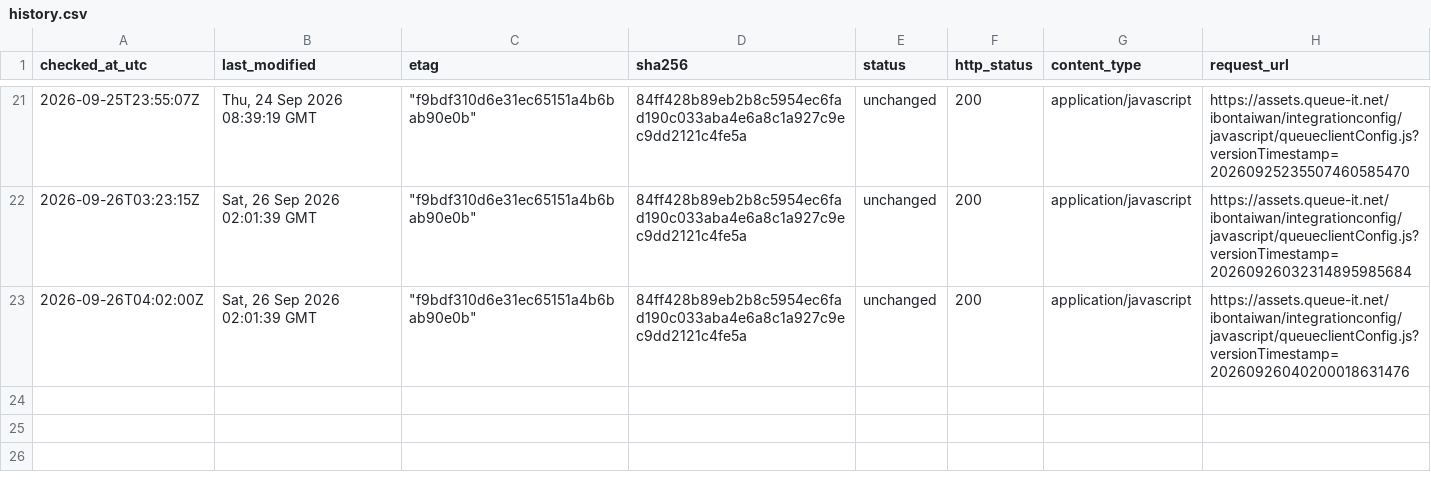
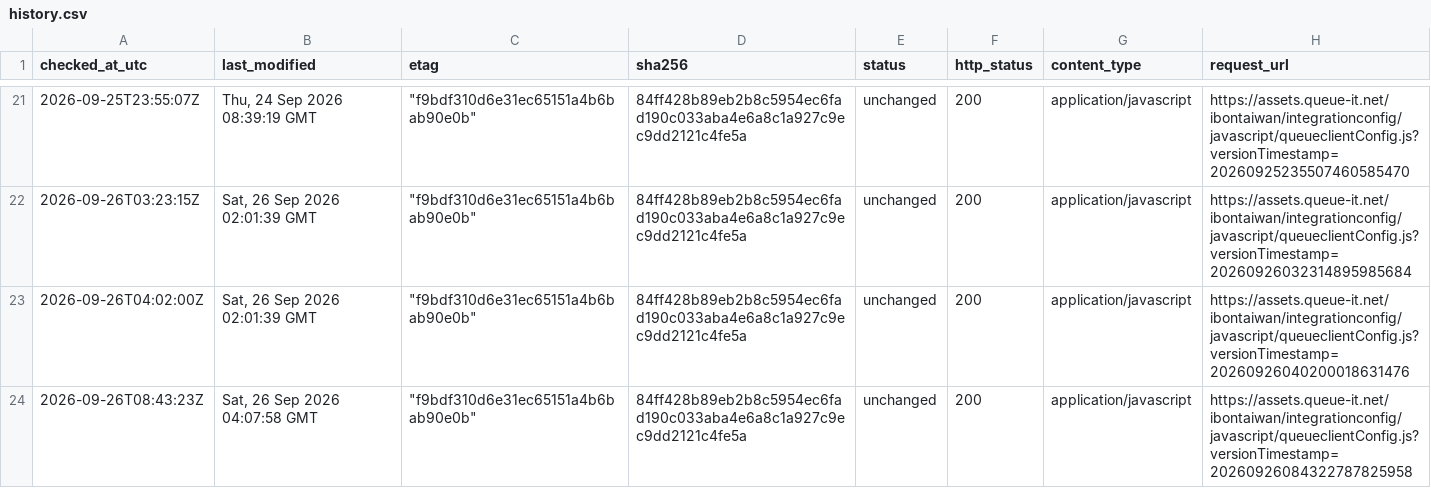
Before and after one commit to pinchia/bookkeeper, a CSV file: monitoring/history.csv, drawn as a sheet; only a part is shown, gaps mark what is left out; the diff names each change by its address in the sheet, - before the commit and + after, or states it on an @@ line.

Commit message:
Monitor Queue-it config 2026-09-26T08:43:23Z

```diff
--- a/monitoring/history.csv
+++ b/monitoring/history.csv
+row 24: 2026-09-26T08:43:23Z | Sat, 26 Sep 2026 04:07:58 GMT | "f9bdf310d6e31ec65151a4b6bab90e0b" | 84ff428b89eb2b8c5954ec6fad190c033aba4e6a8c1a927c9ec9dd2121c4fe5a | unchanged | 200 | application/javascript | https://assets.queue-it.net/ibontaiwan/integrationconfig/javascript/queueclientConfig.js?versionTimestamp=20260926084322787825958
```
Also changed, not shown: 2 other files.
